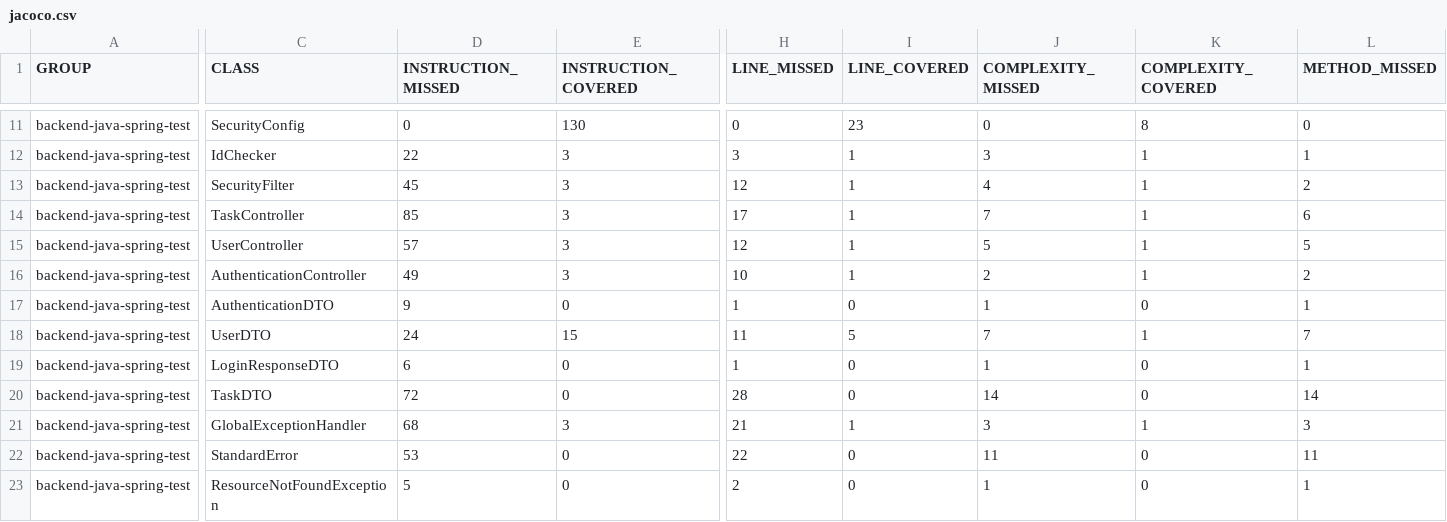
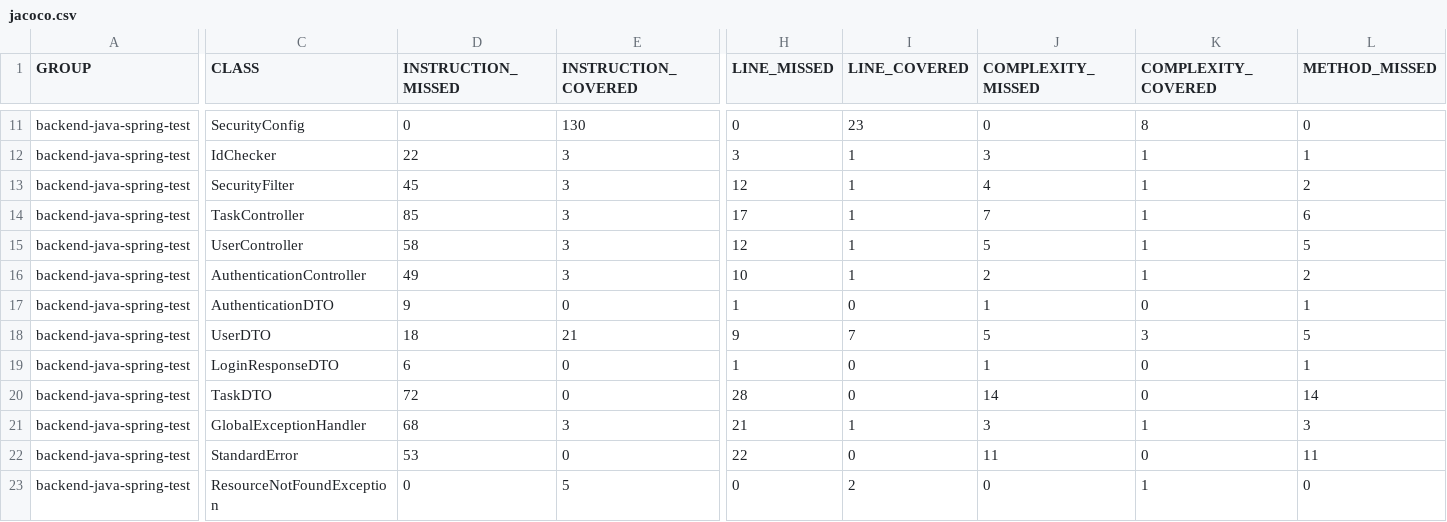
Before and after one commit to FelipeDiasD/felipe-backend-java-spring-test, a CSV file: target/site/jacoco/jacoco.csv, drawn as a sheet; only a part is shown, gaps mark what is left out; the diff covers the shown part only; the diff names each change by its address in the sheet, - before the commit and + after, or states it on an @@ line.

```diff
--- a/target/site/jacoco/jacoco.csv
+++ b/target/site/jacoco/jacoco.csv
-D15 (INSTRUCTION_MISSED): 57
+D15 (INSTRUCTION_MISSED): 58
-D18 (INSTRUCTION_MISSED): 24
+D18 (INSTRUCTION_MISSED): 18
-E18 (INSTRUCTION_COVERED): 15
+E18 (INSTRUCTION_COVERED): 21
-H18 (LINE_MISSED): 11
+H18 (LINE_MISSED): 9
-I18 (LINE_COVERED): 5
+I18 (LINE_COVERED): 7
-J18 (COMPLEXITY_MISSED): 7
+J18 (COMPLEXITY_MISSED): 5
-K18 (COMPLEXITY_COVERED): 1
+K18 (COMPLEXITY_COVERED): 3
-L18 (METHOD_MISSED): 7
+L18 (METHOD_MISSED): 5
-D23 (INSTRUCTION_MISSED): 5
+D23 (INSTRUCTION_MISSED): 0
-E23 (INSTRUCTION_COVERED): 0
+E23 (INSTRUCTION_COVERED): 5
-H23 (LINE_MISSED): 2
+H23 (LINE_MISSED): 0
-I23 (LINE_COVERED): 0
+I23 (LINE_COVERED): 2
-J23 (COMPLEXITY_MISSED): 1
+J23 (COMPLEXITY_MISSED): 0
-K23 (COMPLEXITY_COVERED): 0
+K23 (COMPLEXITY_COVERED): 1
-L23 (METHOD_MISSED): 1
+L23 (METHOD_MISSED): 0
```
Also changed, not shown: 22 edited cells elsewhere in this file, 39 other files.
